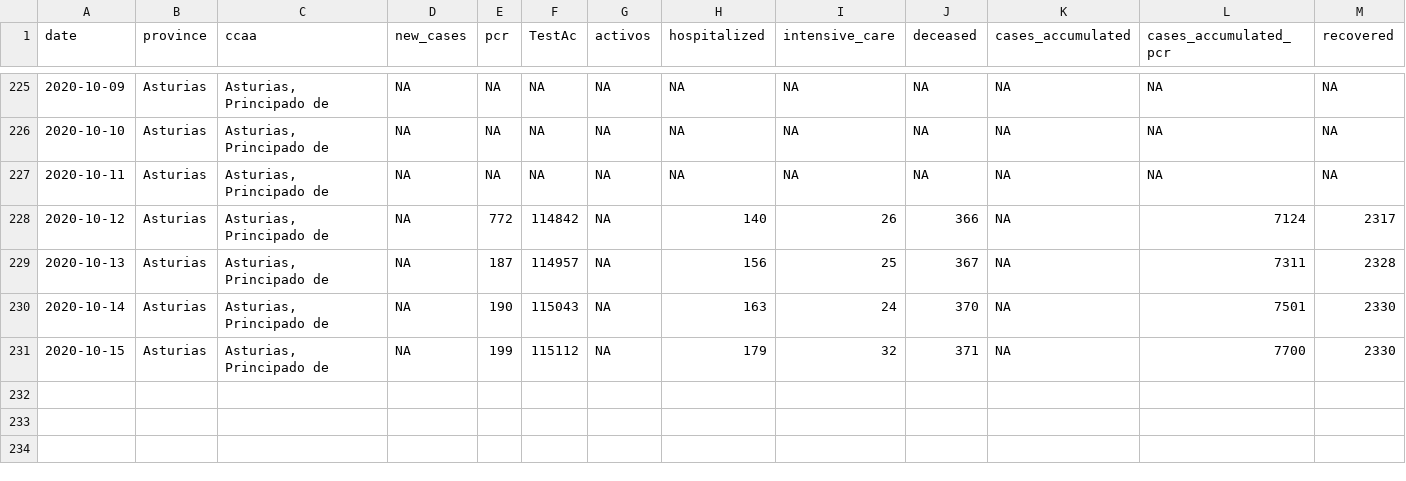
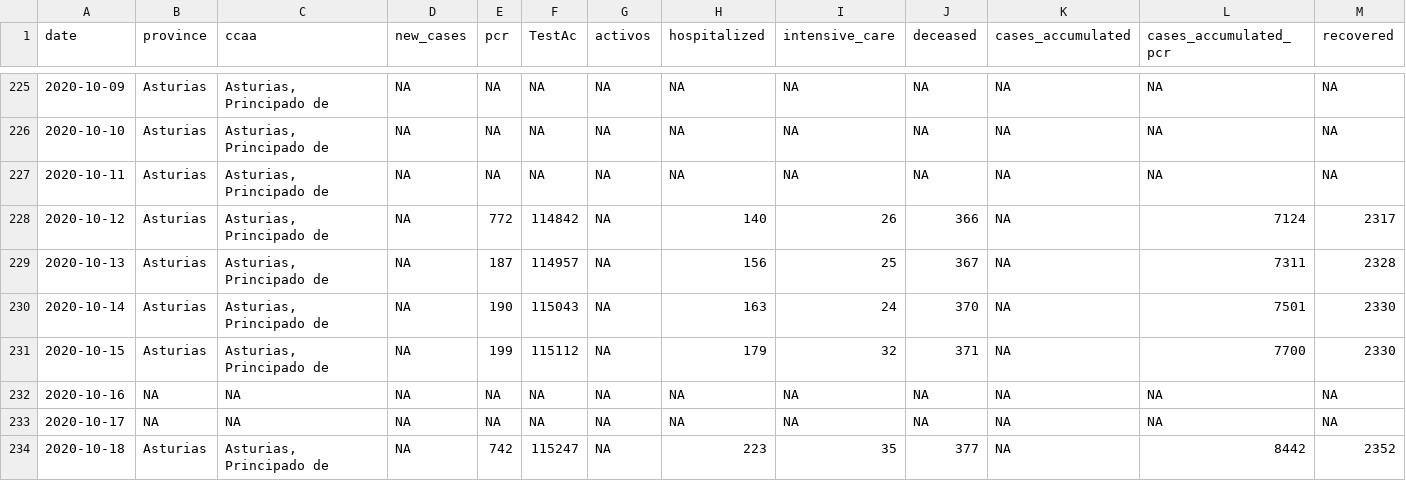
Before and after one commit to kifirifis/asturiasescovid19data, a CSV file: data/output.csv, drawn as a sheet; only a part is shown, gaps mark what is left out; rows hold the shown columns only; the diff names each change by its address in the sheet, - before the commit and + after, or states it on an @@ line.

Commit message:
actualización de output.csv a 18-10-2020

```diff
--- a/data/output.csv
+++ b/data/output.csv
+row 232: 2020-10-16 | NA | NA | NA | NA | NA | NA | NA | NA | NA | NA | NA | NA
+row 233: 2020-10-17 | NA | NA | NA | NA | NA | NA | NA | NA | NA | NA | NA | NA
+row 234: 2020-10-18 | Asturias | Asturias, Principado de | NA | 742 | 115247 | NA | 223 | 35 | 377 | NA | 8442 | 2352
```
